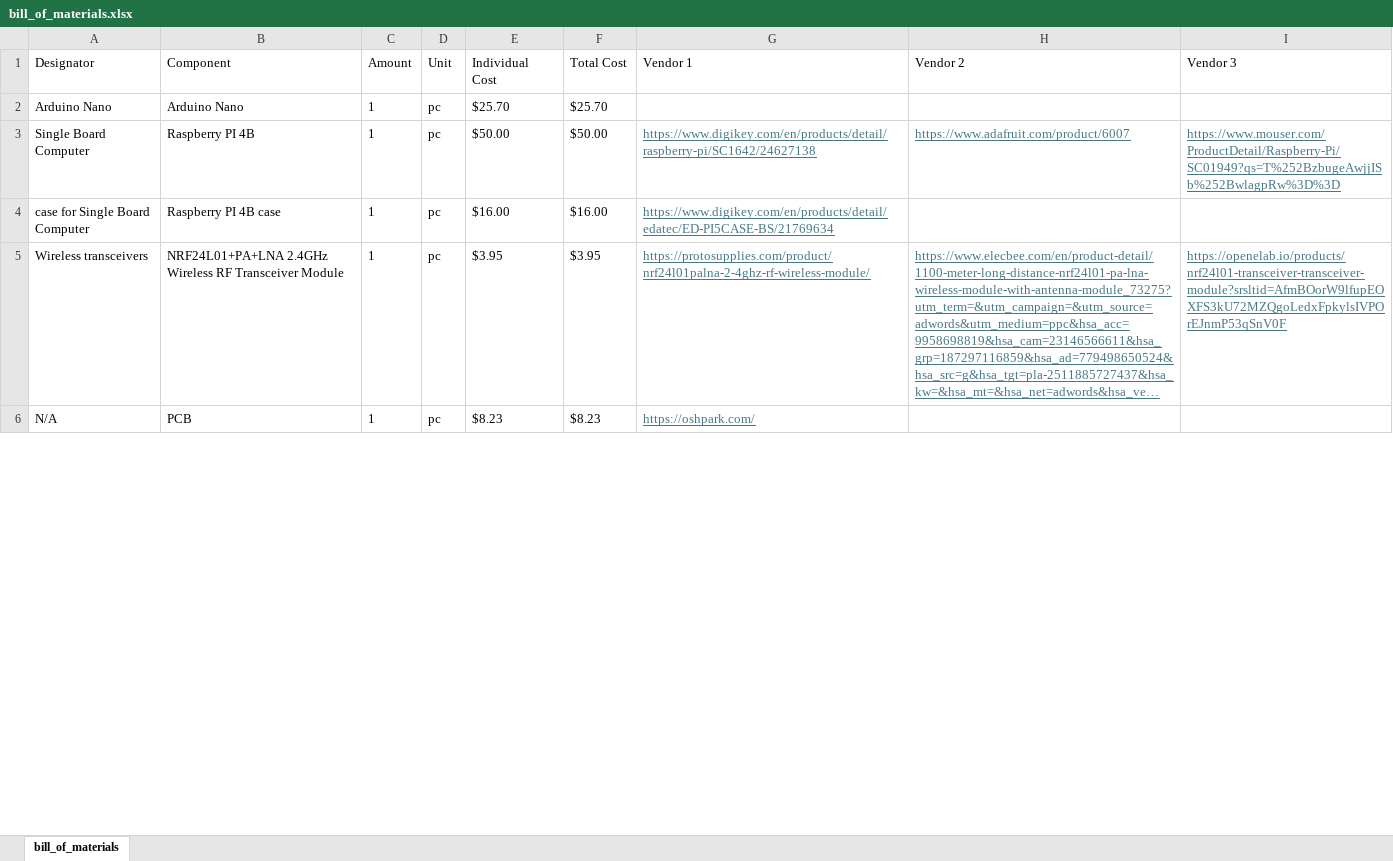
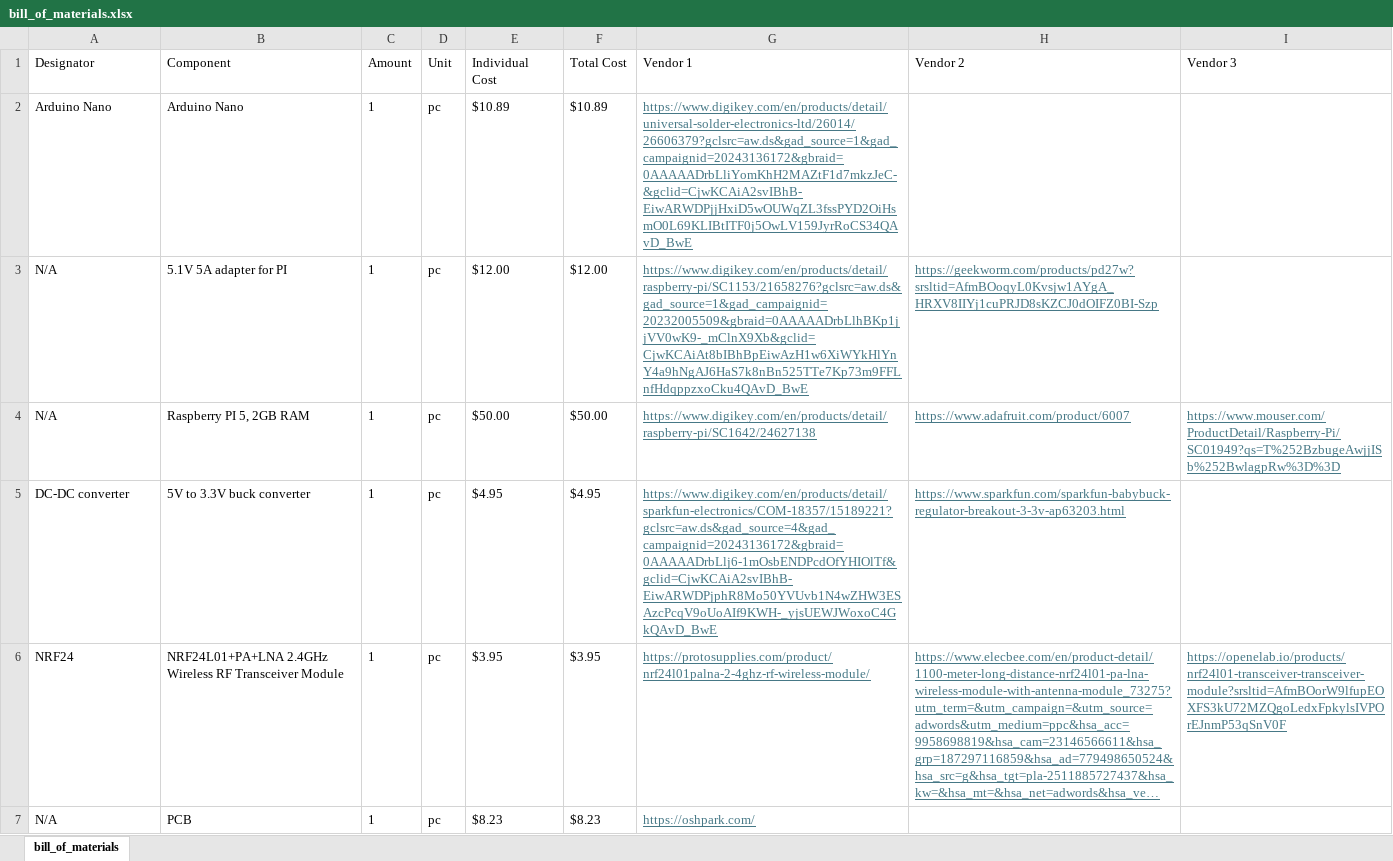
Before and after one commit to ARTS-Laboratory/Sensor-Package-Access-Hub, an Excel workbook: system_development/V0.3.1/bill_of_materials.xlsx, sheet bill_of_materials, drawn as a sheet; only a part is shown; long unchanged cells end in …; values as stored, in another font and other column widths than the file's, no borders; removed rows and columns are numbered as before the commit, all else as after; the diff covers the shown part only; the diff names each change by its address in the sheet, - before the commit and + after, or states it on an @@ line.

Commit message:
BOM updated

```diff
--- a/system_development/V0.3.1/bill_of_materials.xlsx (sheet bill_of_materials)
+++ b/system_development/V0.3.1/bill_of_materials.xlsx (sheet bill_of_materials)
-E2 (Individual Cost): $25.70
+E2 (Individual Cost): $10.89
-F2 (Total Cost): $25.70
+F2 (Total Cost): $10.89
-G2 (Vendor 1): (empty)
+G2 (Vendor 1): https://www.digikey.com/en/products/detail/universal-solder-electronics-ltd/26014/26606379?gclsrc=aw.ds&gad_source=1&gad_campaignid=20243136172&gbraid=0AAAAADrbLliYomKhH2MAZtF1d7mkzJeC-&gclid=CjwKCAiA2svIBhB-EiwARWDPjjHxiD5wOUWqZL3fssPYD2OiHsmO0L69KLIBtITF0j5OwLV159JyrRoCS34QAvD_BwE
+row 3: N/A | 5.1V 5A adapter for PI | 1 | pc | $12.00 | $12.00 | https://www.digikey.com/en/products/detail/raspberry-pi/SC1153/21658276?gclsrc=aw.ds&gad_source=1&gad_campaignid=20232005509&gbraid=0AAAAADrbLlhBKp1jjVV0wK9-_mClnX9Xb&gclid=CjwKCAiAt8bIBhBpEiwAzH1w6XiWYkHlYnY4a9hNgAJ6HaS7k8nBn525TTe7Kp73m9FFLnfHdqppzxoCku4QAvD_BwE | https://geekworm.com/products/pd27w?srsltid=AfmBOoqyL0Kvsjw1AYgA_HRXV8IIYj1cuPRJD8sKZCJ0dOIFZ0BI-Szp
-A4 (Designator): Single Board Computer
+A4 (Designator): N/A
-B4 (Component): Raspberry PI 4B
+B4 (Component): Raspberry PI 5, 2GB RAM
-row 4: case for Single Board Computer | Raspberry PI 4B case | 1 | pc | $16.00 | $16.00 | https://www.digikey.com/en/products/detail/edatec/ED-PI5CASE-BS/21769634
+row 5: DC-DC converter | 5V to 3.3V buck converter | 1 | pc | $4.95 | $4.95 | https://www.digikey.com/en/products/detail/sparkfun-electronics/COM-18357/15189221?gclsrc=aw.ds&gad_source=4&gad_campaignid=20243136172&gbraid=0AAAAADrbLlj6-1mOsbENDPcdOfYHIOlTf&gclid=CjwKCAiA2svIBhB-EiwARWDPjphR8Mo50YVUvb1N4wZHW3ESAzcPcqV9oUoAIf9KWH-_yjsUEWJWoxoC4GkQAvD_BwE | https://www.sparkfun.com/sparkfun-babybuck-regulator-breakout-3-3v-ap63203.html
-A6 (Designator): Wireless transceivers
+A6 (Designator): NRF24
```
Also changed, not shown: 1 added row, 1 removed row and 4 edited cells elsewhere in this sheet, formulas that keep their value.
